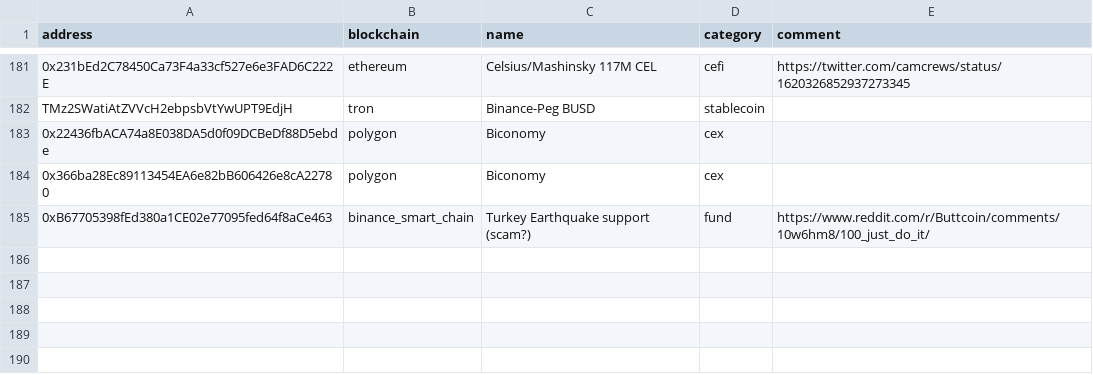
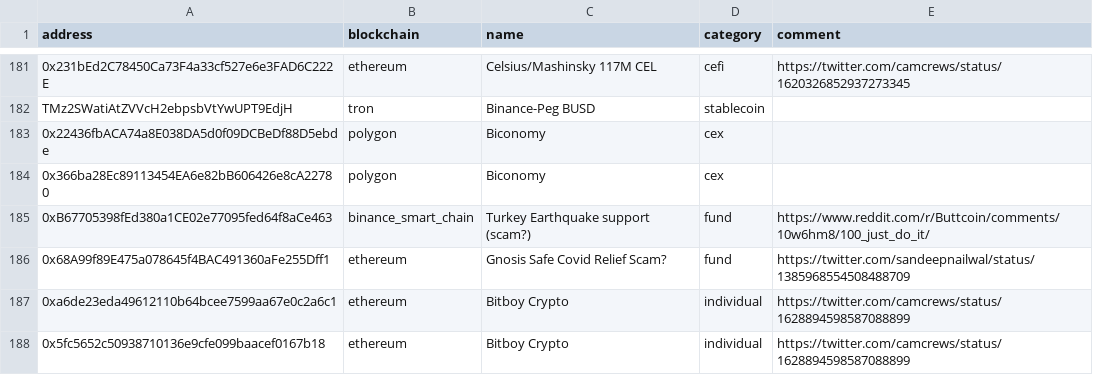
Before and after one commit to michelcrypt4d4mus/ethecycle, a CSV file: ethecycle/chain_addresses/raw_data/hand_collated.csv, drawn as a sheet; only a part is shown, gaps mark what is left out; the diff names each change by its address in the sheet, - before the commit and + after, or states it on an @@ line.

Commit message:
wallet addresses

```diff
--- a/ethecycle/chain_addresses/raw_data/hand_collated.csv
+++ b/ethecycle/chain_addresses/raw_data/hand_collated.csv
+row 186: 0x68A99f89E475a078645f4BAC491360aFe255Dff1 | ethereum | Gnosis Safe Covid Relief Scam? | fund | https://twitter.com/sandeepnailwal/status/1385968554508488709
+row 187: 0xa6de23eda49612110b64bcee7599aa67e0c2a6c1 | ethereum | Bitboy Crypto | individual | https://twitter.com/camcrews/status/1628894598587088899
+row 188: 0x5fc5652c50938710136e9cfe099baacef0167b18 | ethereum | Bitboy Crypto | individual | https://twitter.com/camcrews/status/1628894598587088899
```
Also changed, not shown: 1 other file.
